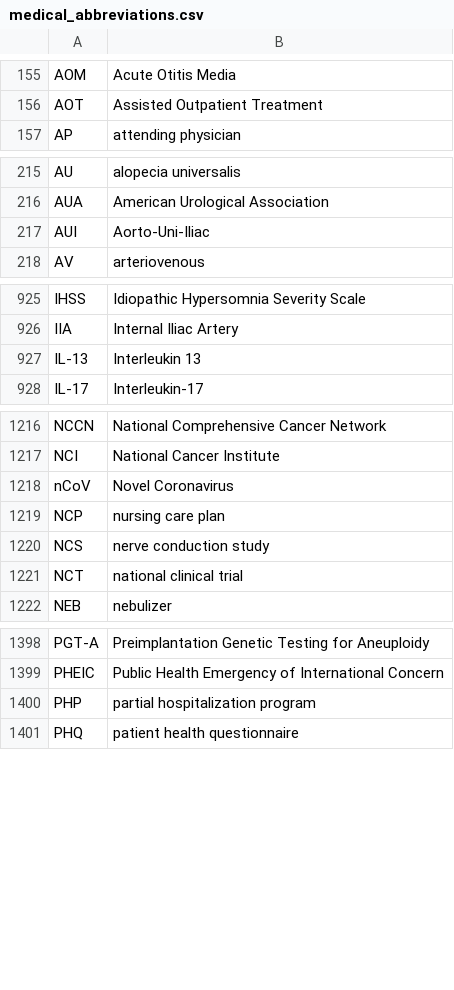
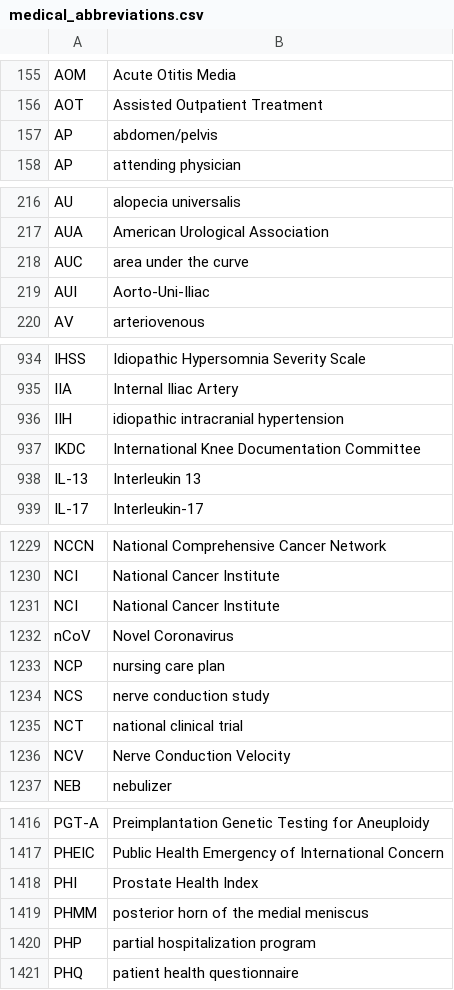
Before and after one commit to imantsm/medical_abbreviations, a CSV file: medical_abbreviations.csv, drawn as a sheet; only a part is shown, gaps mark what is left out; the diff covers the shown part only.

Commit message:
Updates

```diff
--- a/medical_abbreviations.csv
+++ b/medical_abbreviations.csv
@@ -156,2 +156,3 @@ AOM,Acute Otitis Media
 AOT,Assisted Outpatient Treatment
+AP,abdomen/pelvis
 AP,attending physician
@@ -216,2 +217,3 @@ AU,alopecia universalis
 AUA,American Urological Association
+AUC,area under the curve
 AUI,Aorto-Uni-Iliac
@@ -926,2 +935,4 @@ IHSS,Idiopathic Hypersomnia Severity Scale
 IIA,Internal Iliac Artery
+IIH,idiopathic intracranial hypertension
+IKDC,International Knee Documentation Committee
 IL-13,Interleukin 13
@@ -1217,2 +1230,3 @@ NCCN,National Comprehensive Cancer Network
 NCI,National Cancer Institute
+NCI,National Cancer Institute
 nCoV,Novel Coronavirus
@@ -1221,2 +1235,3 @@ NCS,nerve conduction study
 NCT,national clinical trial
+NCV,Nerve Conduction Velocity
 NEB,nebulizer
@@ -1399,2 +1417,4 @@ PGT-A,Preimplantation Genetic Testing for Aneuploidy
 PHEIC,Public Health Emergency of International Concern
+PHI,Prostate Health Index
+PHMM,posterior horn of the medial meniscus
 PHP,partial hospitalization program
```
Also changed, not shown: 16 added rows elsewhere in this file.
